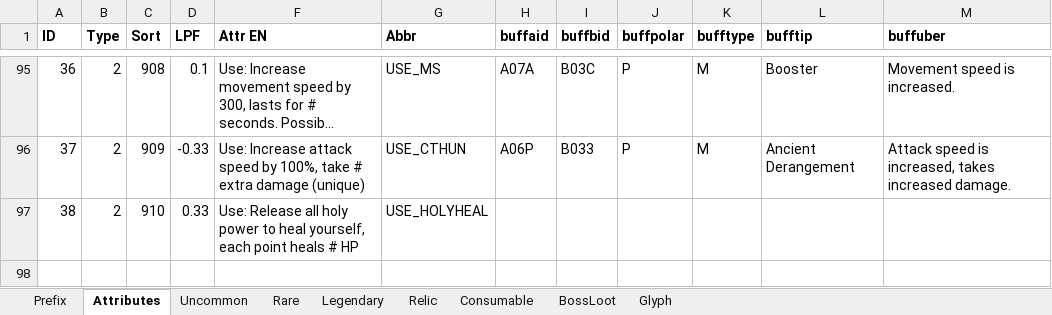
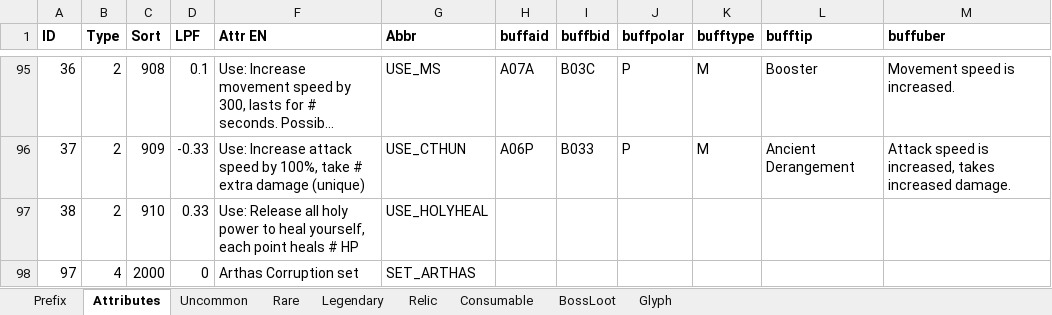
Before and after one commit to yatyricky/Zulaman-WE, an Excel workbook: assets/data/Items.xlsm, sheet Attributes, drawn as a sheet; only a part is shown, gaps mark what is left out; long unchanged cells end in …; values as stored, in another font and other column widths than the file's, no borders; conditional formats not drawn; the diff names each change by its address in the sheet, - before the commit and + after, or states it on an @@ line.

Commit message:
- remake arthas corruption set - changed unholy aura effect path variable name

```diff
--- a/assets/data/Items.xlsm (sheet Attributes)
+++ b/assets/data/Items.xlsm (sheet Attributes)
+row 98: 97 | 4 | 2000 | 0 | Arthas Corruption set | SET_ARTHAS
```
Also changed, not shown: sheet Relic, formulas that keep their value, assets/data/Abilities.xlsm, 12 other files.
